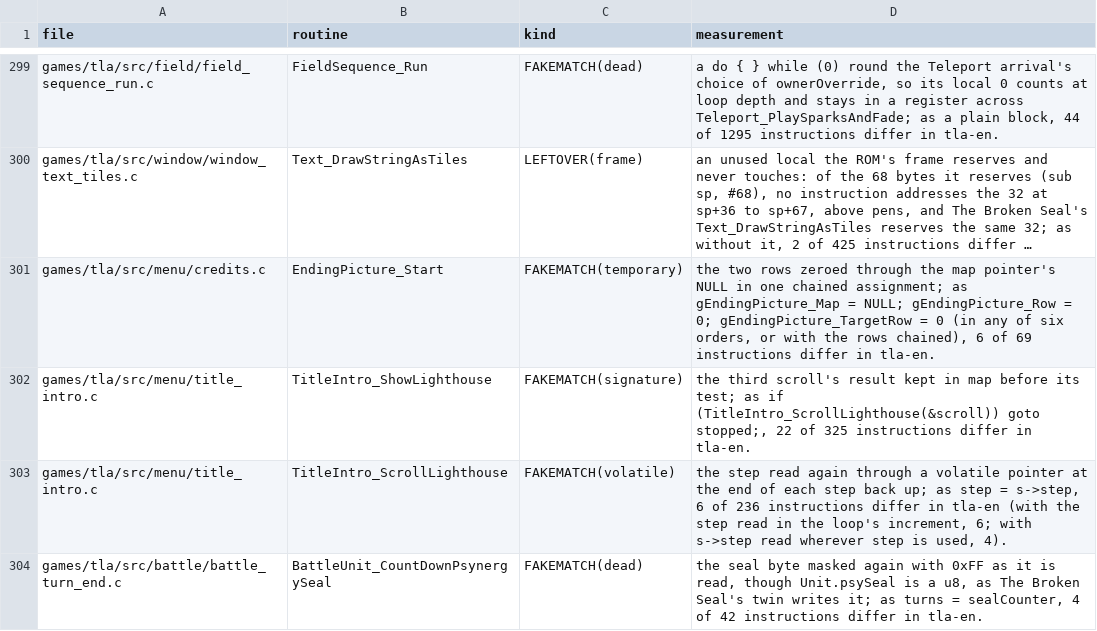
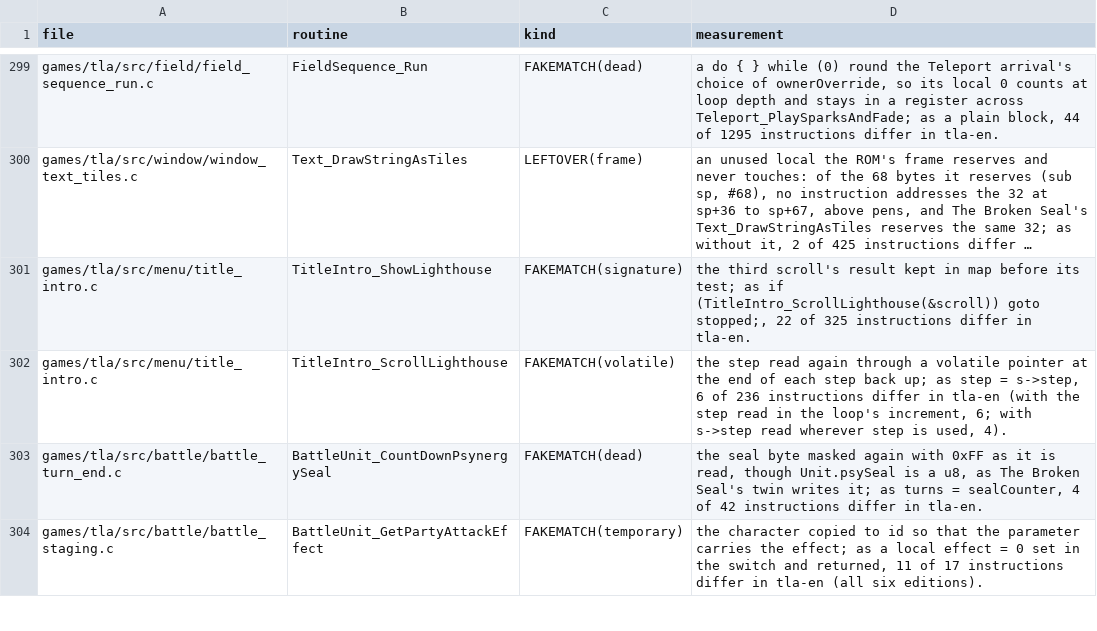
Before and after one commit to PascalPixel/alchemy-devtools, a TSV file: evidence/tla-fakematch.tsv, drawn as a sheet; only a part is shown, gaps mark what is left out; the shorter side is filled out with more unchanged rows; long unchanged cells end in …; the diff names each change by its address in the sheet, - before the commit and + after, or states it on an @@ line.

```diff
--- a/evidence/tla-fakematch.tsv
+++ b/evidence/tla-fakematch.tsv
-row 301: games/tla/src/menu/credits.c | EndingPicture_Start | FAKEMATCH(temporary) | the two rows zeroed through the map pointer's NULL in one chained assignment; as gEndingPicture_Map = NULL; gEndingPicture_Row = 0; gEndingPicture_TargetRow = 0 (in any of six orders, or with the rows chained), 6 of 69 instructions differ in tla-en.
```
